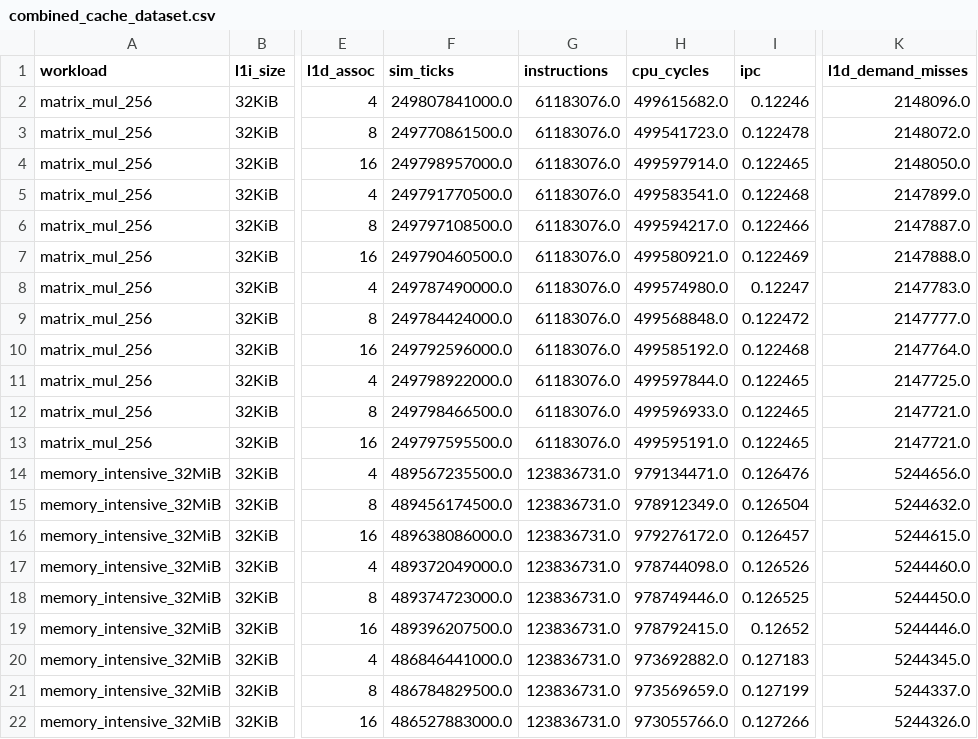
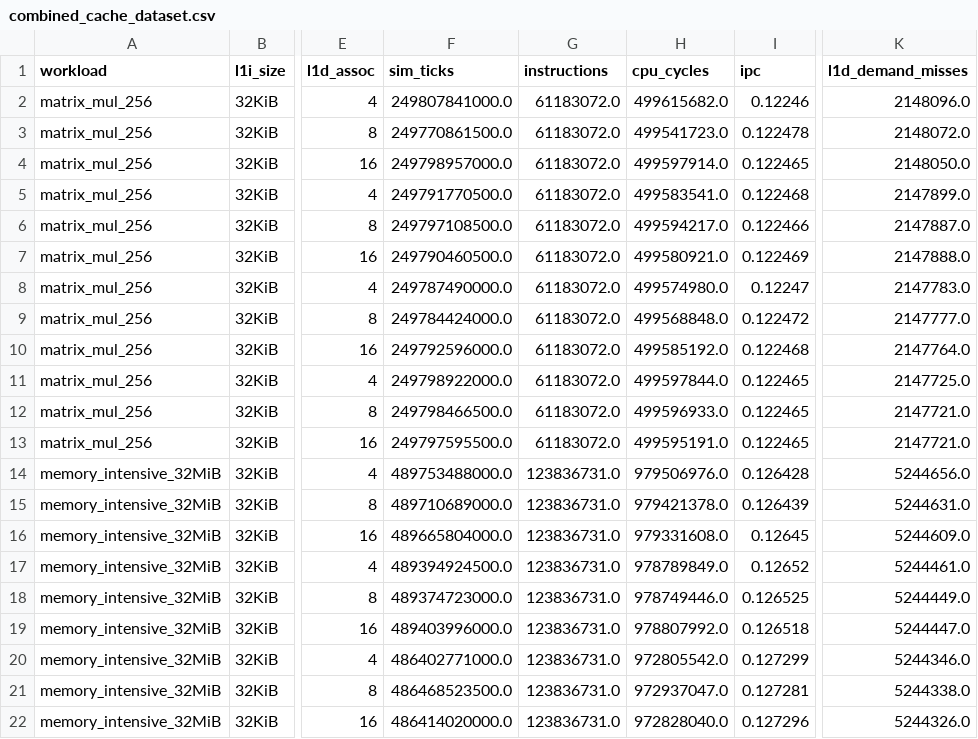
Before and after one commit to PrathamAudichya/workload-aware-cache-analysis, a CSV file: data/combined_cache_dataset.csv, drawn as a sheet; only a part is shown, gaps mark what is left out; the diff covers the shown part only; the diff names each change by its address in the sheet, - before the commit and + after, or states it on an @@ line.

```diff
--- a/data/combined_cache_dataset.csv
+++ b/data/combined_cache_dataset.csv
-G2:G13 (instructions): 61183076.0
+G2:G13 (instructions): 61183072.0
-F14 (sim_ticks): 489567235500.0
+F14 (sim_ticks): 489753488000.0
-H14 (cpu_cycles): 979134471.0
+H14 (cpu_cycles): 979506976.0
-I14 (ipc): 0.126476
+I14 (ipc): 0.126428
-F15 (sim_ticks): 489456174500.0
+F15 (sim_ticks): 489710689000.0
-H15 (cpu_cycles): 978912349.0
+H15 (cpu_cycles): 979421378.0
-I15 (ipc): 0.126504
+I15 (ipc): 0.126439
-K15 (l1d_demand_misses): 5244632.0
+K15 (l1d_demand_misses): 5244631.0
-F16 (sim_ticks): 489638086000.0
+F16 (sim_ticks): 489665804000.0
-H16 (cpu_cycles): 979276172.0
+H16 (cpu_cycles): 979331608.0
-I16 (ipc): 0.126457
+I16 (ipc): 0.12645
-K16 (l1d_demand_misses): 5244615.0
+K16 (l1d_demand_misses): 5244609.0
-F17 (sim_ticks): 489372049000.0
+F17 (sim_ticks): 489394924500.0
-H17 (cpu_cycles): 978744098.0
+H17 (cpu_cycles): 978789849.0
-I17 (ipc): 0.126526
+I17 (ipc): 0.12652
-K17 (l1d_demand_misses): 5244460.0
+K17 (l1d_demand_misses): 5244461.0
-K18 (l1d_demand_misses): 5244450.0
+K18 (l1d_demand_misses): 5244449.0
-F19 (sim_ticks): 489396207500.0
+F19 (sim_ticks): 489403996000.0
-H19 (cpu_cycles): 978792415.0
+H19 (cpu_cycles): 978807992.0
-I19 (ipc): 0.12652
+I19 (ipc): 0.126518
-K19 (l1d_demand_misses): 5244446.0
+K19 (l1d_demand_misses): 5244447.0
-F20 (sim_ticks): 486846441000.0
+F20 (sim_ticks): 486402771000.0
-H20 (cpu_cycles): 973692882.0
+H20 (cpu_cycles): 972805542.0
-I20 (ipc): 0.127183
+I20 (ipc): 0.127299
-K20 (l1d_demand_misses): 5244345.0
+K20 (l1d_demand_misses): 5244346.0
-F21 (sim_ticks): 486784829500.0
+F21 (sim_ticks): 486468523500.0
-H21 (cpu_cycles): 973569659.0
+H21 (cpu_cycles): 972937047.0
-I21 (ipc): 0.127199
+I21 (ipc): 0.127281
-K21 (l1d_demand_misses): 5244337.0
+K21 (l1d_demand_misses): 5244338.0
-F22 (sim_ticks): 486527883000.0
+F22 (sim_ticks): 486414020000.0
-H22 (cpu_cycles): 973055766.0
+H22 (cpu_cycles): 972828040.0
-I22 (ipc): 0.127266
+I22 (ipc): 0.127296
```
Also changed, not shown: 51 edited cells elsewhere in this file, data/branch_cache_sweep.csv, data/cache_sweep.csv, 5 other files.
